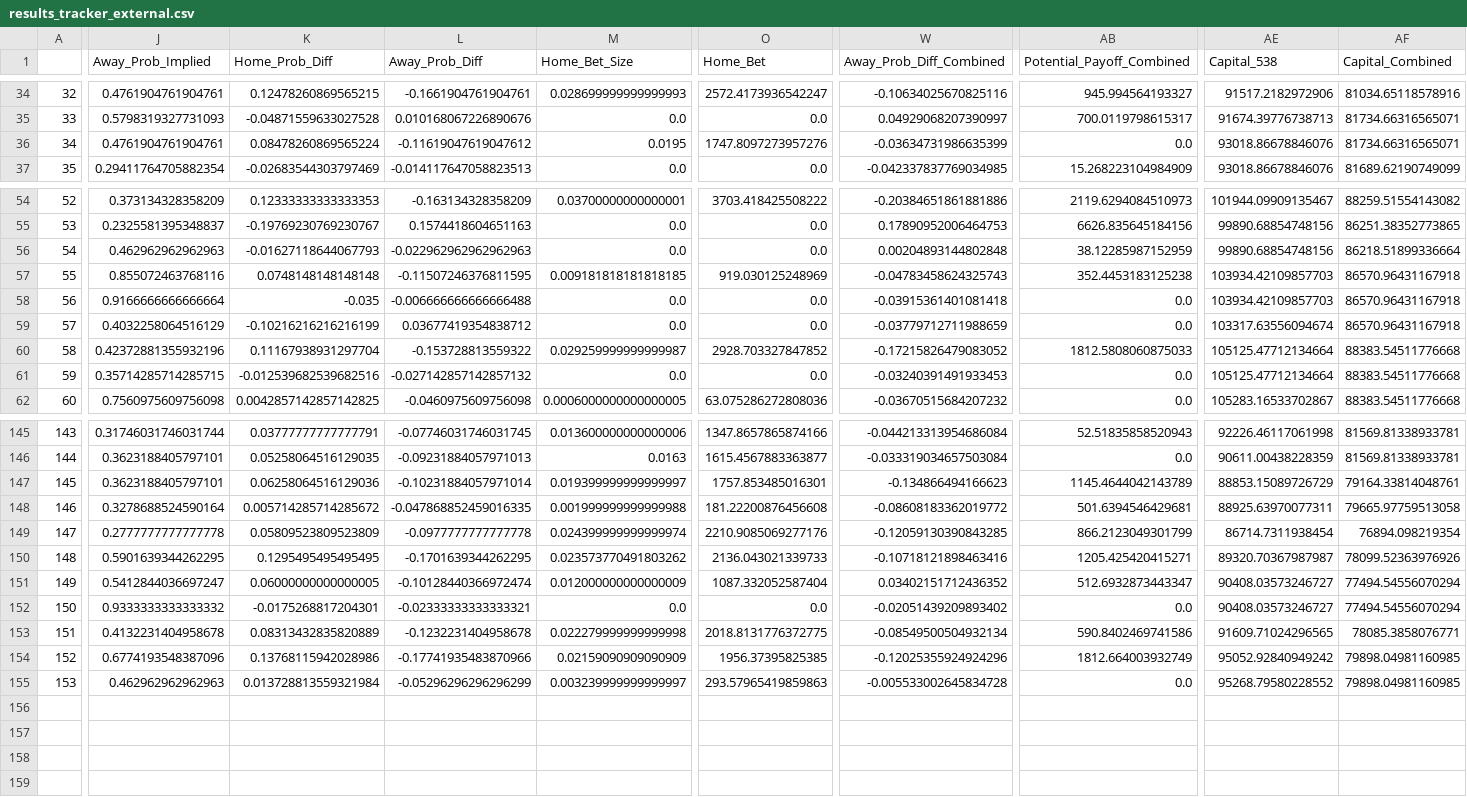
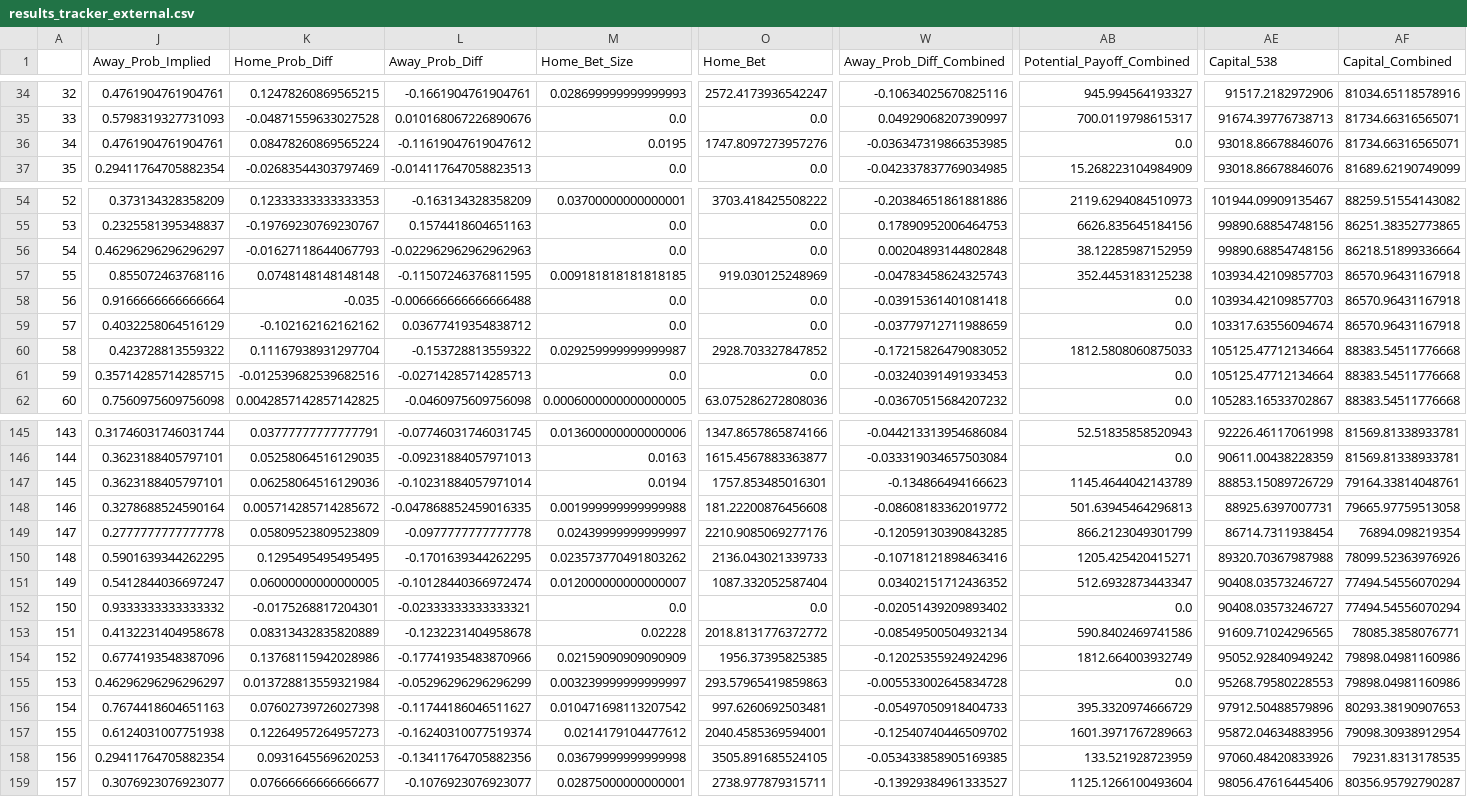
Before and after one commit to hsinger24/NBA-BETTING-V2, a CSV file: In_Season/Data/results_tracker_external.csv, drawn as a sheet; only a part is shown, gaps mark what is left out; rows hold the shown columns only; the diff covers the shown part only; the diff names each change by its address in the sheet, - before the commit and + after, or states it on an @@ line.

```diff
--- a/In_Season/Data/results_tracker_external.csv
+++ b/In_Season/Data/results_tracker_external.csv
-W36 (Away_Prob_Diff_Combined): -0.03634731986635399
+W36 (Away_Prob_Diff_Combined): -0.036347319866353985
-J56 (Away_Prob_Implied): 0.462962962962963
+J56 (Away_Prob_Implied): 0.46296296296296297
-K59 (Home_Prob_Diff): -0.10216216216216199
+K59 (Home_Prob_Diff): -0.102162162162162
-J60 (Away_Prob_Implied): 0.42372881355932196
+J60 (Away_Prob_Implied): 0.423728813559322
-L61 (Away_Prob_Diff): -0.027142857142857132
+L61 (Away_Prob_Diff): -0.02714285714285713
-M147 (Home_Bet_Size): 0.019399999999999997
+M147 (Home_Bet_Size): 0.0194
-AB148 (Potential_Payoff_Combined): 501.6394546429681
+AB148 (Potential_Payoff_Combined): 501.63945464296813
-AE148 (Capital_538): 88925.63970077311
+AE148 (Capital_538): 88925.6397007731
-M149 (Home_Bet_Size): 0.024399999999999974
+M149 (Home_Bet_Size): 0.02439999999999997
-AE150 (Capital_538): 89320.70367987987
+AE150 (Capital_538): 89320.70367987988
-M151 (Home_Bet_Size): 0.012000000000000009
+M151 (Home_Bet_Size): 0.012000000000000007
-M153 (Home_Bet_Size): 0.022279999999999998
+M153 (Home_Bet_Size): 0.02228
-O153 (Home_Bet): 2018.8131776372775
+O153 (Home_Bet): 2018.8131776372772
-AF154:AF155 (Capital_Combined): 79898.04981160985
+AF154:AF155 (Capital_Combined): 79898.04981160986
-J155 (Away_Prob_Implied): 0.462962962962963
+J155 (Away_Prob_Implied): 0.46296296296296297
-AE155 (Capital_538): 95268.79580228552
+AE155 (Capital_538): 95268.79580228553
+row 156: 154 | 0.7674418604651163 | 0.07602739726027398 | -0.11744186046511627 | 0.010471698113207542 | 997.6260692503481 | -0.05497050918404733 | 395.3320974666729 | 97912.50488579896 | 80293.38190907653
+row 157: 155 | 0.6124031007751938 | 0.12264957264957273 | -0.16240310077519374 | 0.0214179104477612 | 2040.4585369594001 | -0.12540740446509702 | 1601.3971767289663 | 95872.04634883956 | 79098.30938912954
+row 158: 156 | 0.29411764705882354 | 0.0931645569620253 | -0.13411764705882356 | 0.03679999999999998 | 3505.891685524105 | -0.053433858905169385 | 133.521928723959 | 97060.48420833926 | 79231.8313178535
+row 159: 157 | 0.3076923076923077 | 0.07666666666666677 | -0.1076923076923077 | 0.02875000000000001 | 2738.977879315711 | -0.13929384961333527 | 1125.1266100493604 | 98056.47616445406 | 80356.95792790287
```
Also changed, not shown: 14 edited cells elsewhere in this file, In_Season/Data/results_tracker.csv, In_Season/Data/todays_bets.csv, 1 other file.
